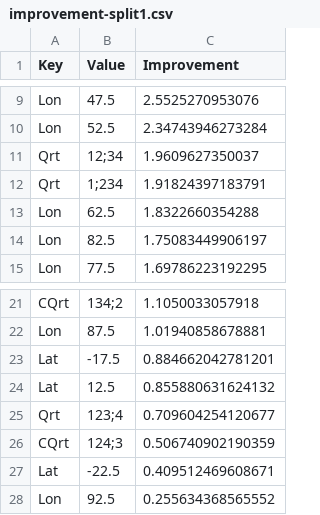
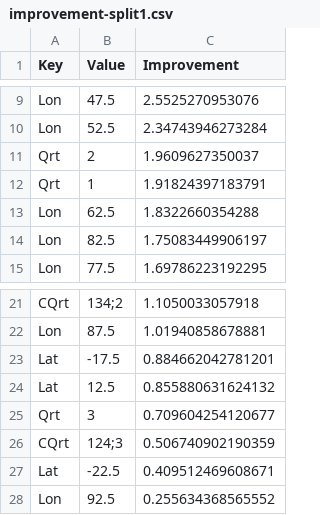
Before and after one commit to HaikunXu/FishFreqTree, a CSV file: demo/111/improvement-split1.csv, drawn as a sheet; only a part is shown, gaps mark what is left out.

```diff
--- a/demo/111/improvement-split1.csv
+++ b/demo/111/improvement-split1.csv
@@ -10,4 +10,4 @@
 "Lon","52.5",2.34743946273284
-"Qrt","12;34",1.9609627350037
-"Qrt","1;234",1.91824397183791
+"Qrt","2",1.9609627350037
+"Qrt","1",1.91824397183791
 "Lon","62.5",1.8322660354288
@@ -24,3 +24,3 @@
 "Lat","12.5",0.855880631624132
-"Qrt","123;4",0.709604254120677
+"Qrt","3",0.709604254120677
 "CQrt","124;3",0.506740902190359
```
Also changed, not shown: demo/111/improvement-split2.csv, demo/111/improvement-split3.csv, 29 other files.
